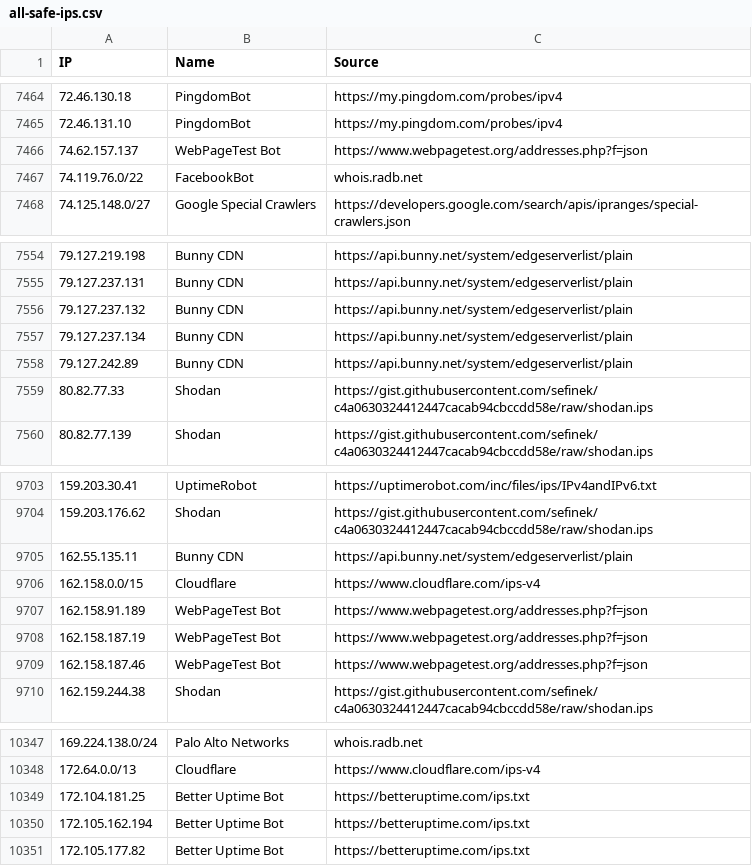
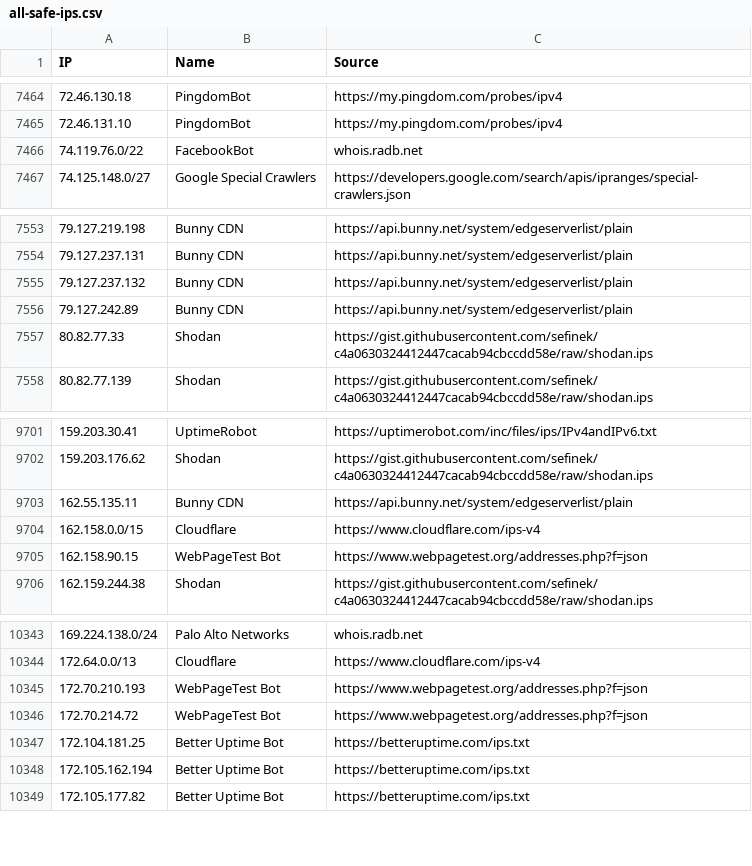
Before and after one commit to sefinek/known-bots-ip-whitelist, a CSV file: lists/all-safe-ips.csv, drawn as a sheet; only a part is shown, gaps mark what is left out.

Commit message:
Updated IP whitelists [9 file(s)]
lists/all-safe-ips.csv
lists/all-safe-ips.json
lists/all-safe-ips.txt
lists/bunnycdn/ips.csv
lists/bunnycdn/ips.json
lists/bunnycdn/ips.txt
lists/webpagetestbot/ips.csv
lists/webpagetestbot/ips.json
lists/webpagetestbot/ips.txt

```diff
--- a/lists/all-safe-ips.csv
+++ b/lists/all-safe-ips.csv
@@ -7465,3 +7465,2 @@ IP,Name,Source
 72.46.131.10,PingdomBot,https://my.pingdom.com/probes/ipv4
-74.62.157.137,WebPageTest Bot,https://www.webpagetest.org/addresses.php?f=json
 74.119.76.0/22,FacebookBot,whois.radb.net
@@ -7556,3 +7555,2 @@ IP,Name,Source
 79.127.237.132,Bunny CDN,https://api.bunny.net/system/edgeserverlist/plain
-79.127.237.134,Bunny CDN,https://api.bunny.net/system/edgeserverlist/plain
 79.127.242.89,Bunny CDN,https://api.bunny.net/system/edgeserverlist/plain
@@ -9706,5 +9704,3 @@ IP,Name,Source
 162.158.0.0/15,Cloudflare,https://www.cloudflare.com/ips-v4
-162.158.91.189,WebPageTest Bot,https://www.webpagetest.org/addresses.php?f=json
-162.158.187.19,WebPageTest Bot,https://www.webpagetest.org/addresses.php?f=json
-162.158.187.46,WebPageTest Bot,https://www.webpagetest.org/addresses.php?f=json
+162.158.90.15,WebPageTest Bot,https://www.webpagetest.org/addresses.php?f=json
 162.159.244.38,Shodan,https://gist.githubusercontent.com/sefinek/c4a0630324412447cacab94cbccdd58e/raw/shodan.ips
@@ -10348,2 +10344,4 @@ IP,Name,Source
 172.64.0.0/13,Cloudflare,https://www.cloudflare.com/ips-v4
+172.70.210.193,WebPageTest Bot,https://www.webpagetest.org/addresses.php?f=json
+172.70.214.72,WebPageTest Bot,https://www.webpagetest.org/addresses.php?f=json
 172.104.181.25,Better Uptime Bot,https://betteruptime.com/ips.txt
```
Also changed, not shown: lists/bunnycdn/ips.csv, lists/webpagetestbot/ips.csv, 6 other files.
